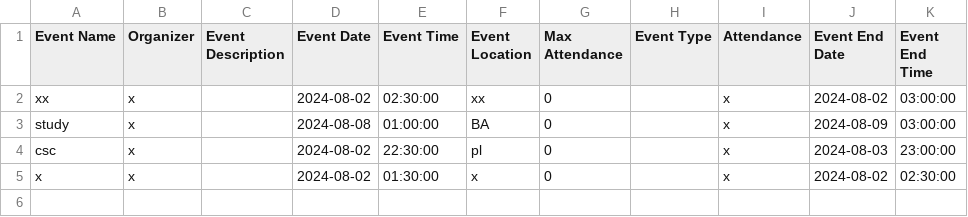
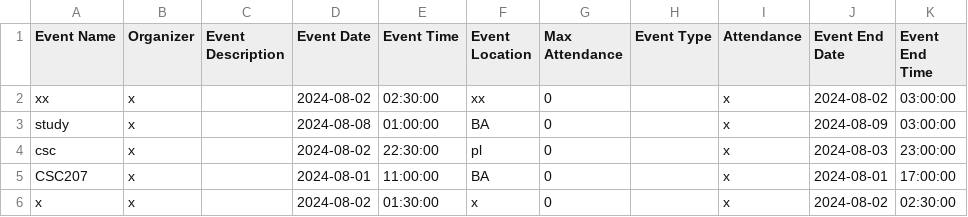
Before and after one commit to lokihiyori/StudyBuddies-csc207Project, a CSV file: events.csv, drawn as a sheet.

```diff
--- a/events.csv
+++ b/events.csv
@@ -4,2 +4,3 @@ study,x,,2024-08-08,01:00:00,BA,0,,x,2024-08-09,03:00:00
 csc,x,,2024-08-02,22:30:00,pl,0,,x,2024-08-03,23:00:00
+CSC207,x,,2024-08-01,11:00:00,BA,0,,x,2024-08-01,17:00:00
 x,x,,2024-08-02,01:30:00,x,0,,x,2024-08-02,02:30:00
```
Also changed, not shown: 11 other files.
